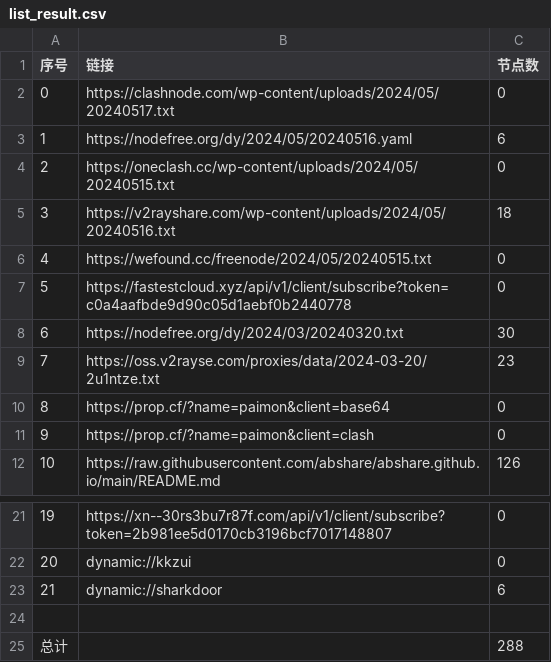
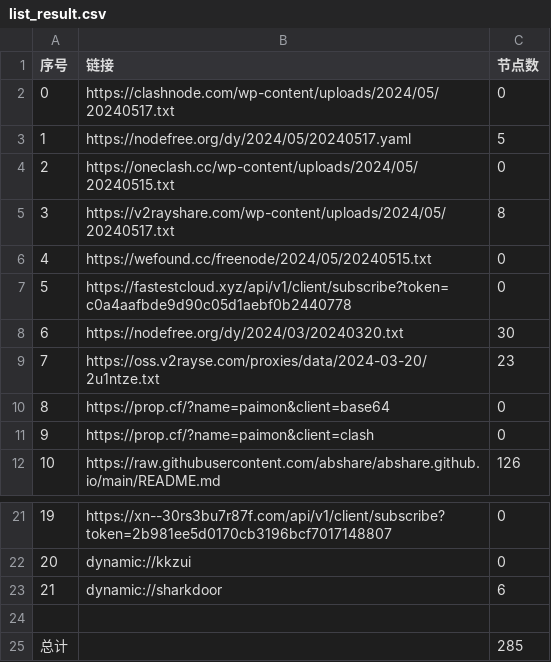
Before and after one commit to zyj68/AutoMergePublicNodes, a CSV file: list_result.csv, drawn as a sheet; only a part is shown, gaps mark what is left out.

```diff
--- a/list_result.csv
+++ b/list_result.csv
@@ -2,5 +2,5 @@
 0,https://clashnode.com/wp-content/uploads/2024/05/20240517.txt,0
-1,https://nodefree.org/dy/2024/05/20240516.yaml,6
+1,https://nodefree.org/dy/2024/05/20240517.yaml,5
 2,https://oneclash.cc/wp-content/uploads/2024/05/20240515.txt,0
-3,https://v2rayshare.com/wp-content/uploads/2024/05/20240516.txt,18
+3,https://v2rayshare.com/wp-content/uploads/2024/05/20240517.txt,8
 4,https://wefound.cc/freenode/2024/05/20240515.txt,0
@@ -24,2 +24,2 @@
 
-总计,,288
+总计,,285
```
Also changed, not shown: 9 other files.
